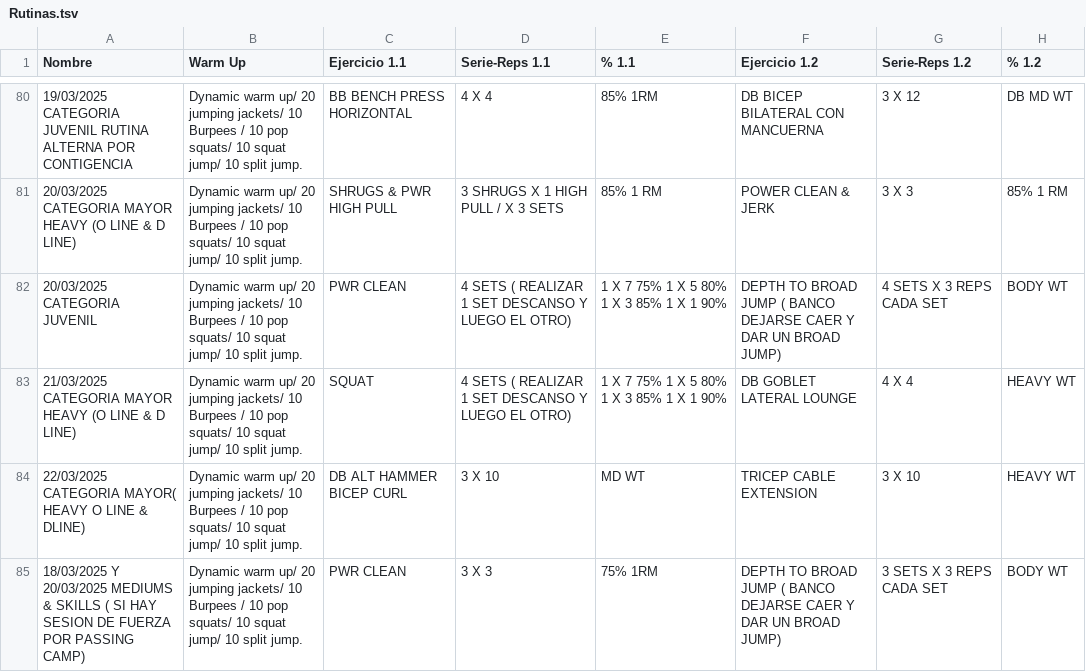
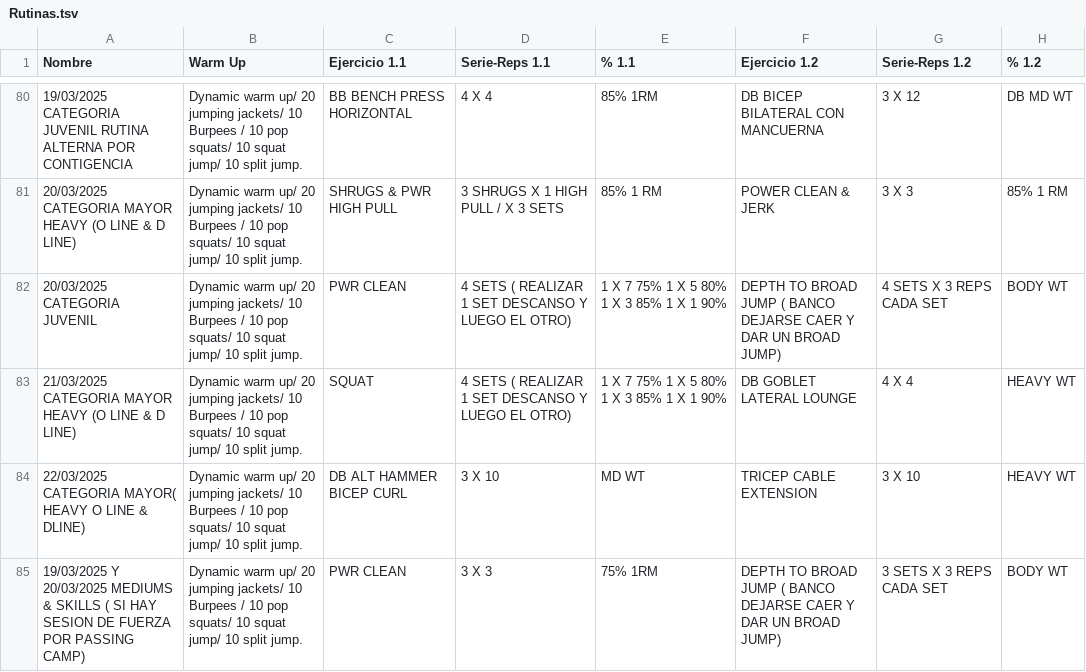
Before and after one commit to zagalseb/APPSVG, a TSV file: Rutinas.tsv, drawn as a sheet; only a part is shown, gaps mark what is left out; the diff names each change by its address in the sheet, - before the commit and + after, or states it on an @@ line.

Commit message:
Add files via upload

```diff
--- a/Rutinas.tsv
+++ b/Rutinas.tsv
-A85 (Nombre): 18/03/2025 Y 20/03/2025…
+A85 (Nombre): 19/03/2025 Y 20/03/2025…
```
